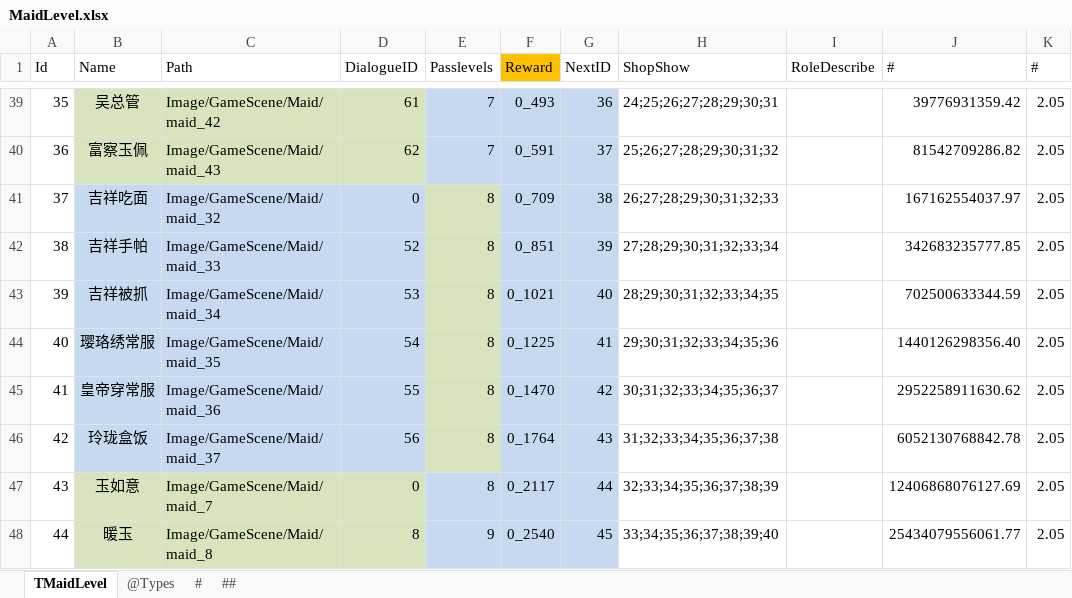
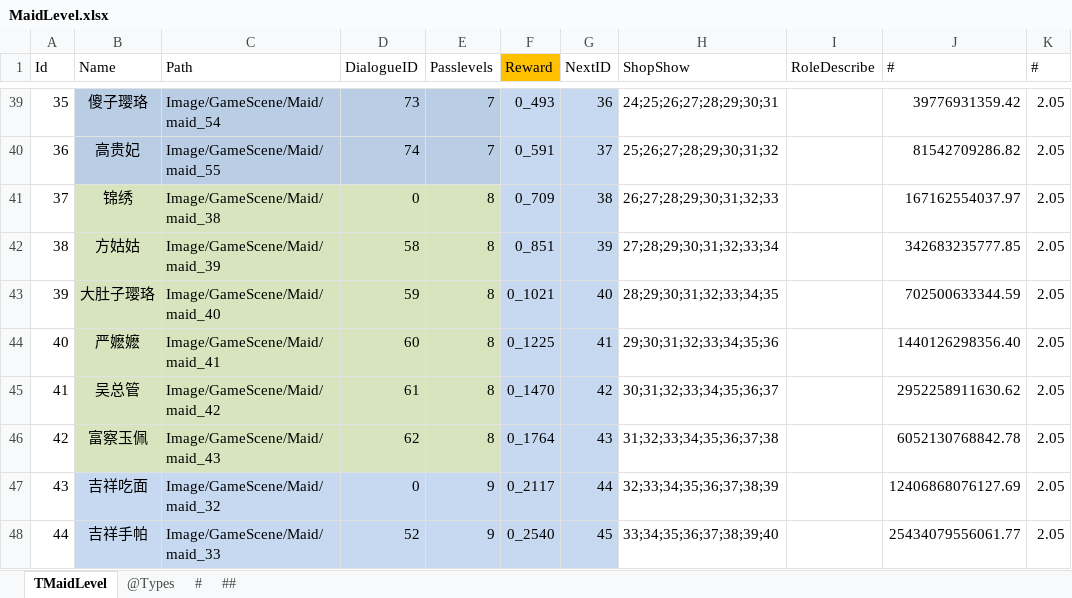
Before and after one commit to gaozhengshuang/familyfight, an Excel workbook: docs/excel/MaidLevel.xlsx, sheet TMaidLevel, drawn as a sheet; only a part is shown, gaps mark what is left out; values as stored, in another font and other column widths than the file's, no borders; the diff covers the shown part only; the diff names each change by its address in the sheet, - before the commit and + after, or states it on an @@ line.

```diff
--- a/docs/excel/MaidLevel.xlsx (sheet TMaidLevel)
+++ b/docs/excel/MaidLevel.xlsx (sheet TMaidLevel)
-B39:D40 fill: #D7E4BD
+B39:D40 fill: #B9CDE5
-B39 (Name): 吴总管
+B39 (Name): 傻子璎珞
-C39 (Path): Image/GameScene/Maid/maid_42
+C39 (Path): Image/GameScene/Maid/maid_54
-D39 (DialogueID): 61
+D39 (DialogueID): 73
-B40 (Name): 富察玉佩
+B40 (Name): 高贵妃
-C40 (Path): Image/GameScene/Maid/maid_43
+C40 (Path): Image/GameScene/Maid/maid_55
-D40 (DialogueID): 62
+D40 (DialogueID): 74
-B41 (Name): 吉祥吃面
+B41 (Name): 锦绣
-B41:D46 fill: #C6D9F1
+B41:D46 fill: #D7E4BD
-C41 (Path): Image/GameScene/Maid/maid_32
+C41 (Path): Image/GameScene/Maid/maid_38
-B42 (Name): 吉祥手帕
+B42 (Name): 方姑姑
-C42 (Path): Image/GameScene/Maid/maid_33
+C42 (Path): Image/GameScene/Maid/maid_39
-D42 (DialogueID): 52
+D42 (DialogueID): 58
-B43 (Name): 吉祥被抓
+B43 (Name): 大肚子璎珞
-C43 (Path): Image/GameScene/Maid/maid_34
+C43 (Path): Image/GameScene/Maid/maid_40
-D43 (DialogueID): 53
+D43 (DialogueID): 59
-B44 (Name): 璎珞绣常服
+B44 (Name): 严嬷嬷
-C44 (Path): Image/GameScene/Maid/maid_35
+C44 (Path): Image/GameScene/Maid/maid_41
-D44 (DialogueID): 54
+D44 (DialogueID): 60
-B45 (Name): 皇帝穿常服
+B45 (Name): 吴总管
-C45 (Path): Image/GameScene/Maid/maid_36
+C45 (Path): Image/GameScene/Maid/maid_42
-D45 (DialogueID): 55
+D45 (DialogueID): 61
-B46 (Name): 玲珑盒饭
+B46 (Name): 富察玉佩
-C46 (Path): Image/GameScene/Maid/maid_37
+C46 (Path): Image/GameScene/Maid/maid_43
-D46 (DialogueID): 56
+D46 (DialogueID): 62
-B47 (Name): 玉如意
+B47 (Name): 吉祥吃面
-B47:D48 fill: #D7E4BD
+B47:D48 fill: #C6D9F1
-C47 (Path): Image/GameScene/Maid/maid_7
+C47 (Path): Image/GameScene/Maid/maid_32
-E47 (Passlevels): 8
+E47 (Passlevels): 9
-B48 (Name): 暖玉
+B48 (Name): 吉祥手帕
-C48 (Path): Image/GameScene/Maid/maid_8
+C48 (Path): Image/GameScene/Maid/maid_33
-D48 (DialogueID): 8
+D48 (DialogueID): 52
```
Also changed, not shown: 79 edited cells and cell formats elsewhere in this sheet, docs/excel/PassLevels.xlsx, docs/excel/TurnBrand.xlsx, 12 other files.
